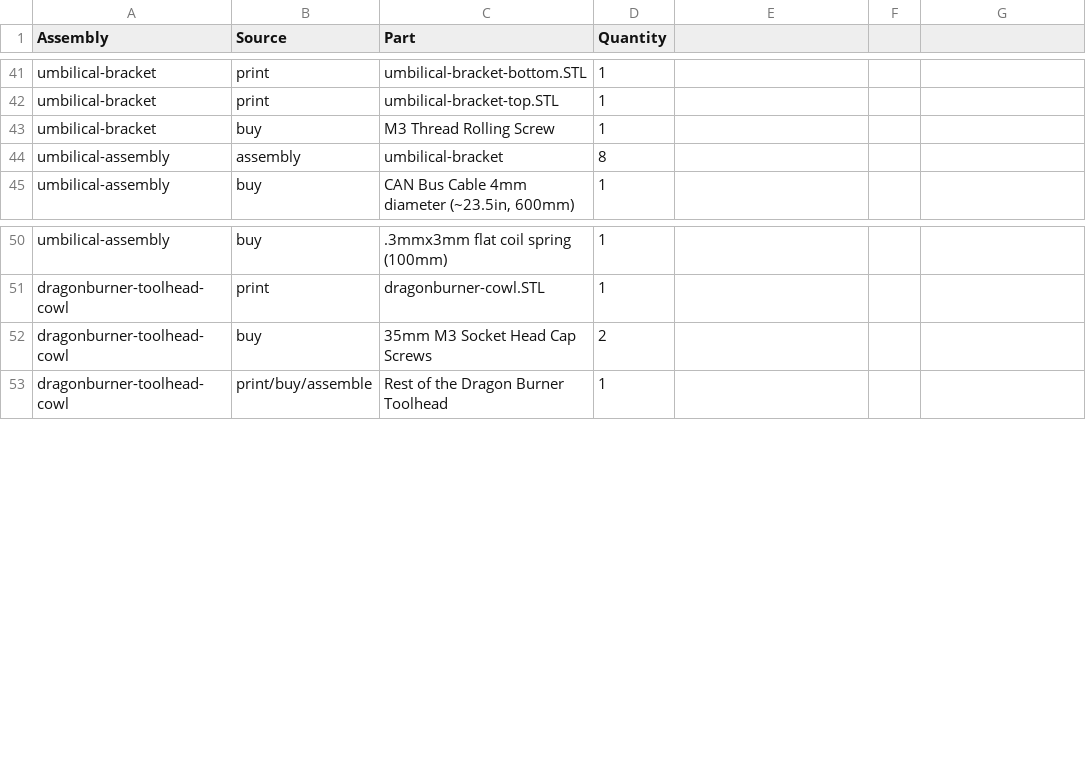
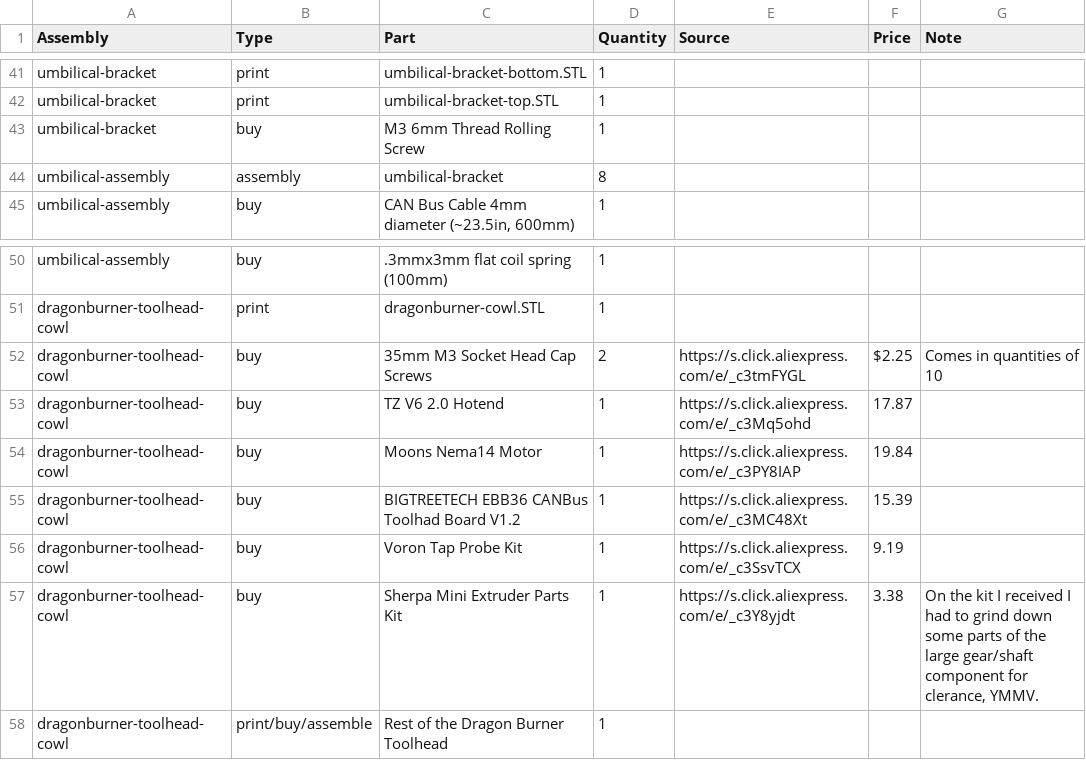
Before and after one commit to Rich-Nelson/voron-stealthchanger-cmyk, a CSV file: BOM.csv, drawn as a sheet; only a part is shown, gaps mark what is left out; the diff names each change by its address in the sheet, - before the commit and + after, or states it on an @@ line.

Commit message:
Added sources for toolhead parts

```diff
--- a/BOM.csv
+++ b/BOM.csv
-B1: Source
+B1: Type
-E1: (empty)
+E1: Source
-F1: (empty)
+F1: Price
-G1: (empty)
+G1: Note
-C43 (Part): M3 Thread Rolling Screw
+C43 (Part): M3 6mm Thread Rolling Screw
-E52 (Source): (empty)
+E52 (Source): https://s.click.aliexpress.com/e/_c3tmFYGL
-F52 (Price): (empty)
+F52 (Price): $2.25
-G52 (Note): (empty)
+G52 (Note): Comes in quantities of 10
+row 53: dragonburner-toolhead-cowl | buy | TZ V6 2.0 Hotend | 1 | https://s.click.aliexpress.com/e/_c3Mq5ohd | 17.87
+row 54: dragonburner-toolhead-cowl | buy | Moons Nema14 Motor | 1 | https://s.click.aliexpress.com/e/_c3PY8IAP | 19.84
+row 55: dragonburner-toolhead-cowl | buy | BIGTREETECH EBB36 CANBus Toolhad Board V1.2 | 1 | https://s.click.aliexpress.com/e/_c3MC48Xt | 15.39
+row 56: dragonburner-toolhead-cowl | buy | Voron Tap Probe Kit | 1 | https://s.click.aliexpress.com/e/_c3SsvTCX | 9.19
+row 57: dragonburner-toolhead-cowl | buy | Sherpa Mini Extruder Parts Kit | 1 | https://s.click.aliexpress.com/e/_c3Y8yjdt | 3.38 | On the kit I received I had to grind down some parts of the large gear/shaft component for clerance, YMMV.
```
Also changed, not shown: 1 other file.
